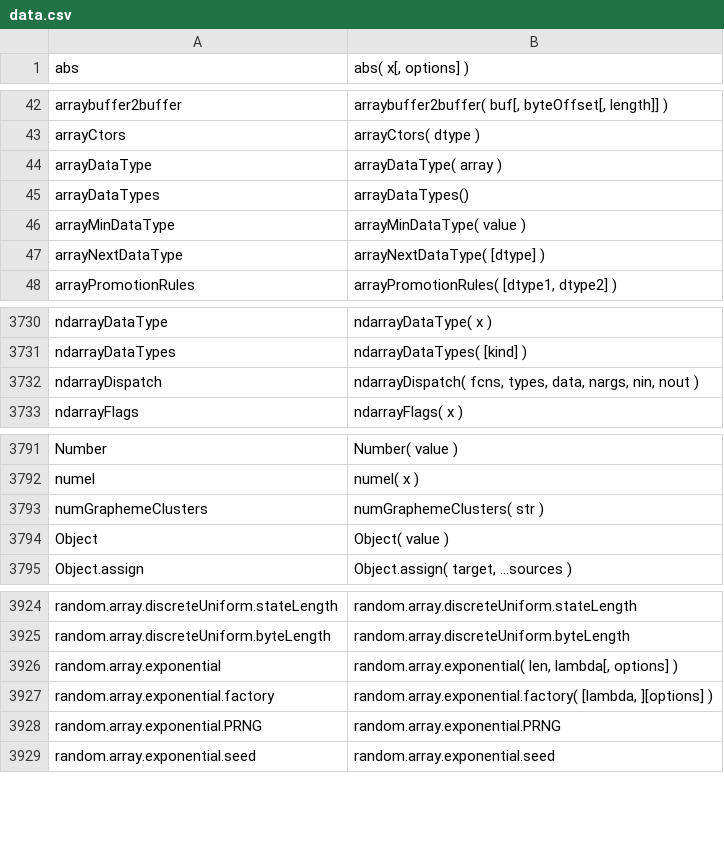
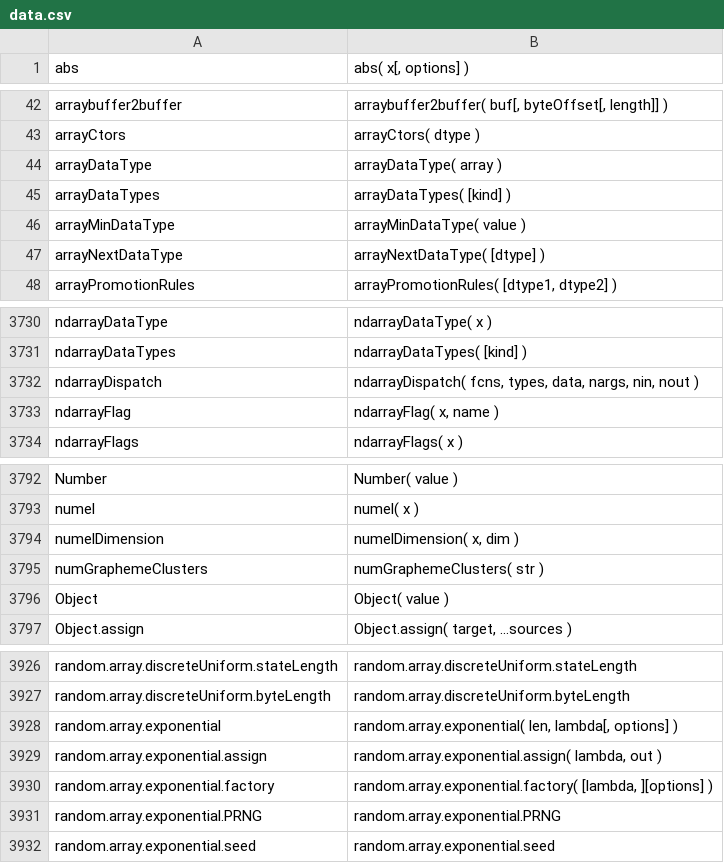
Before and after one commit to stdlib-js/repl, a CSV file: signature/data/data.csv, drawn as a sheet; only a part is shown, gaps mark what is left out.

```diff
--- a/signature/data/data.csv
+++ b/signature/data/data.csv
@@ -44,3 +44,3 @@ arrayCtors,"arrayCtors( dtype )"
 arrayDataType,"arrayDataType( array )"
-arrayDataTypes,"arrayDataTypes()"
+arrayDataTypes,"arrayDataTypes( [kind] )"
 arrayMinDataType,"arrayMinDataType( value )"
@@ -3732,2 +3732,3 @@ ndarrayDataTypes,"ndarrayDataTypes( [kind] )"
 ndarrayDispatch,"ndarrayDispatch( fcns, types, data, nargs, nin, nout )"
+ndarrayFlag,"ndarrayFlag( x, name )"
 ndarrayFlags,"ndarrayFlags( x )"
@@ -3792,2 +3793,3 @@ Number,"Number( value )"
 numel,"numel( x )"
+numelDimension,"numelDimension( x, dim )"
 numGraphemeClusters,"numGraphemeClusters( str )"
@@ -3926,2 +3928,3 @@ random.array.discreteUniform.byteLength,"random.array.discreteUniform.byteLength
 random.array.exponential,"random.array.exponential( len, lambda[, options] )"
+random.array.exponential.assign,"random.array.exponential.assign( lambda, out )"
 random.array.exponential.factory,"random.array.exponential.factory( [lambda, ][options] )"
```
Also changed, not shown: info/data/data.csv, typed-signature/data/data.csv, 8 other files.
